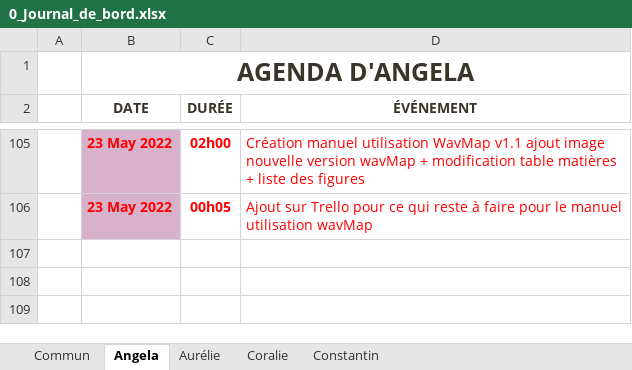
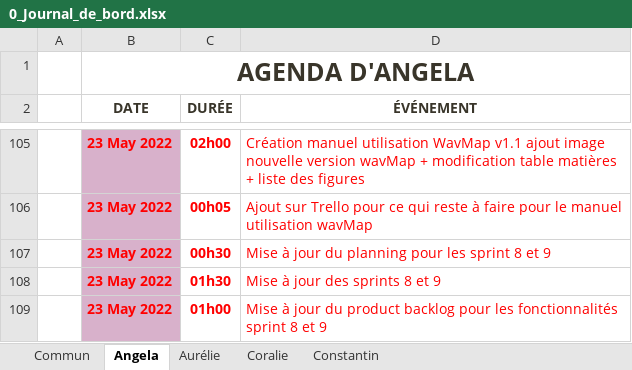
Before and after one commit to ConstantinHrrmn/WavContact, an Excel workbook: Documents/0_Journal_de_bord.xlsx, sheet Angela, drawn as a sheet; only a part is shown, gaps mark what is left out; values as stored, in another font and other column widths than the file's, no borders; table styles not drawn; the diff names each change by its address in the sheet, - before the commit and + after, or states it on an @@ line.

Commit message:
Update 0_Journal_de_bord.xlsx

```diff
--- a/Documents/0_Journal_de_bord.xlsx (sheet Angela)
+++ b/Documents/0_Journal_de_bord.xlsx (sheet Angela)
+row 107:  | 23 May 2022 | 00h30 | Mise à jour du planning pour les sprint 8 et 9
+row 108:  | 23 May 2022 | 01h30 | Mise à jour des sprints 8 et 9
+row 109:  | 23 May 2022 | 01h00 | Mise à jour du product backlog pour les fonctionnalités sprint 8 et 9
```
